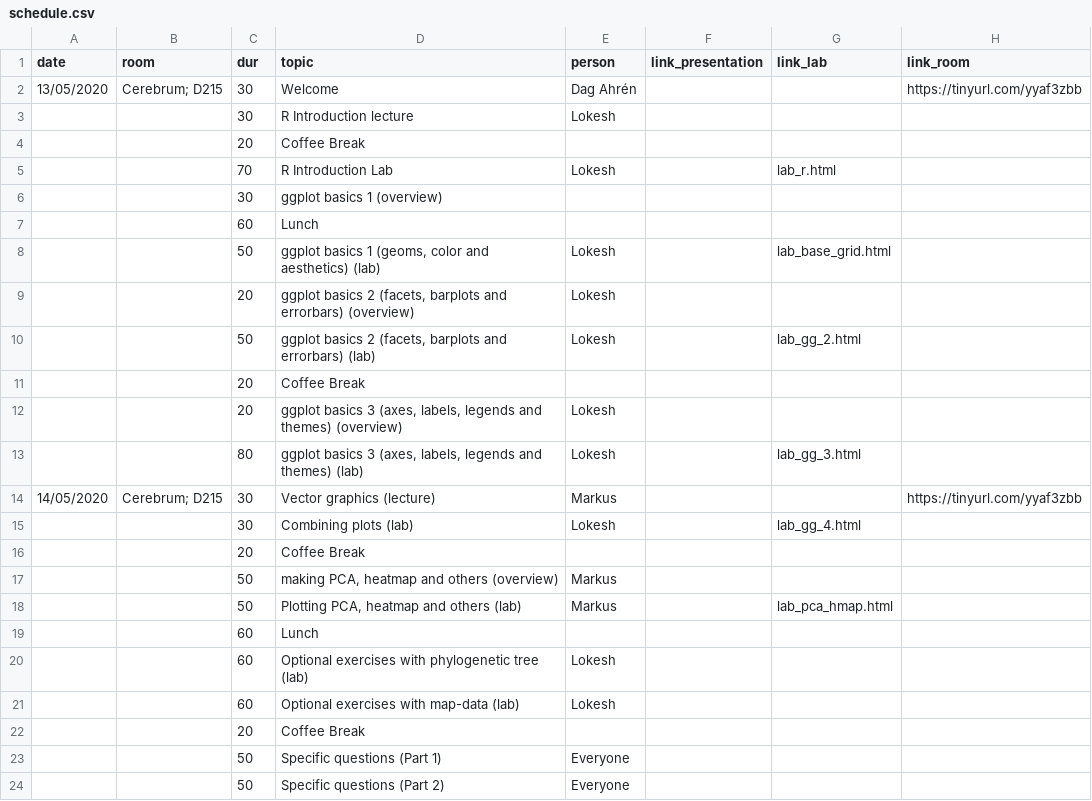
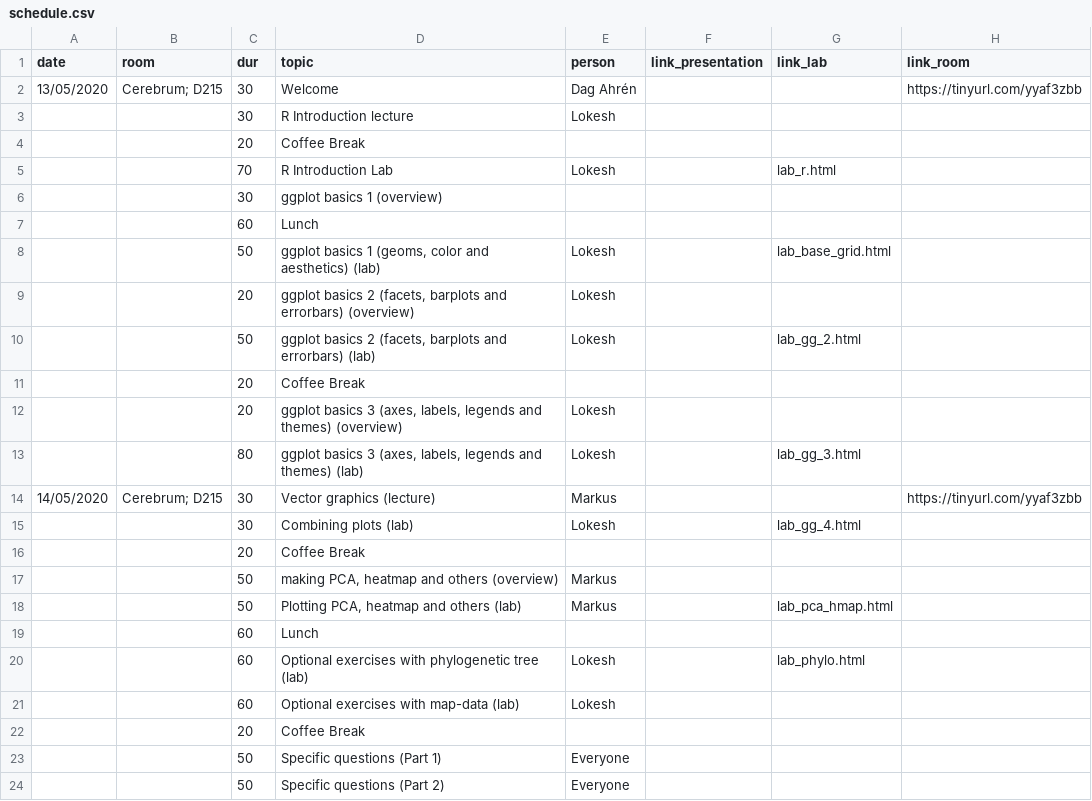
Before and after one commit to lokeshbio/ggplot-course, a CSV file: schedule.csv, drawn as a sheet.

Commit message:
update phylo

```diff
--- a/schedule.csv
+++ b/schedule.csv
@@ -19,3 +19,3 @@ date;room;dur;topic;person;link_presentation;link_lab;link_room
 ;;60;Lunch;;;;
-;;60;Optional exercises with phylogenetic tree (lab);Lokesh;;;
+;;60;Optional exercises with phylogenetic tree (lab);Lokesh;;lab_phylo.html;
 ;;60;Optional exercises with map-data (lab);Lokesh;;;
```
Also changed, not shown: 4 other files.
